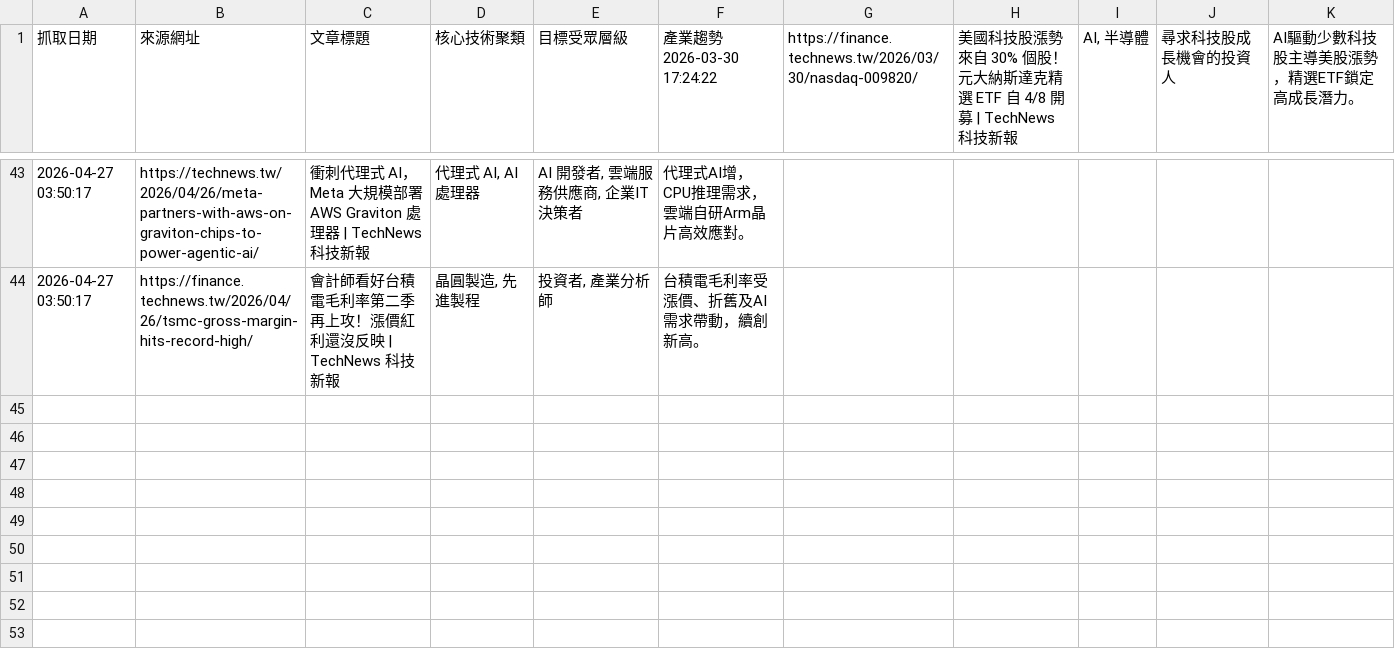
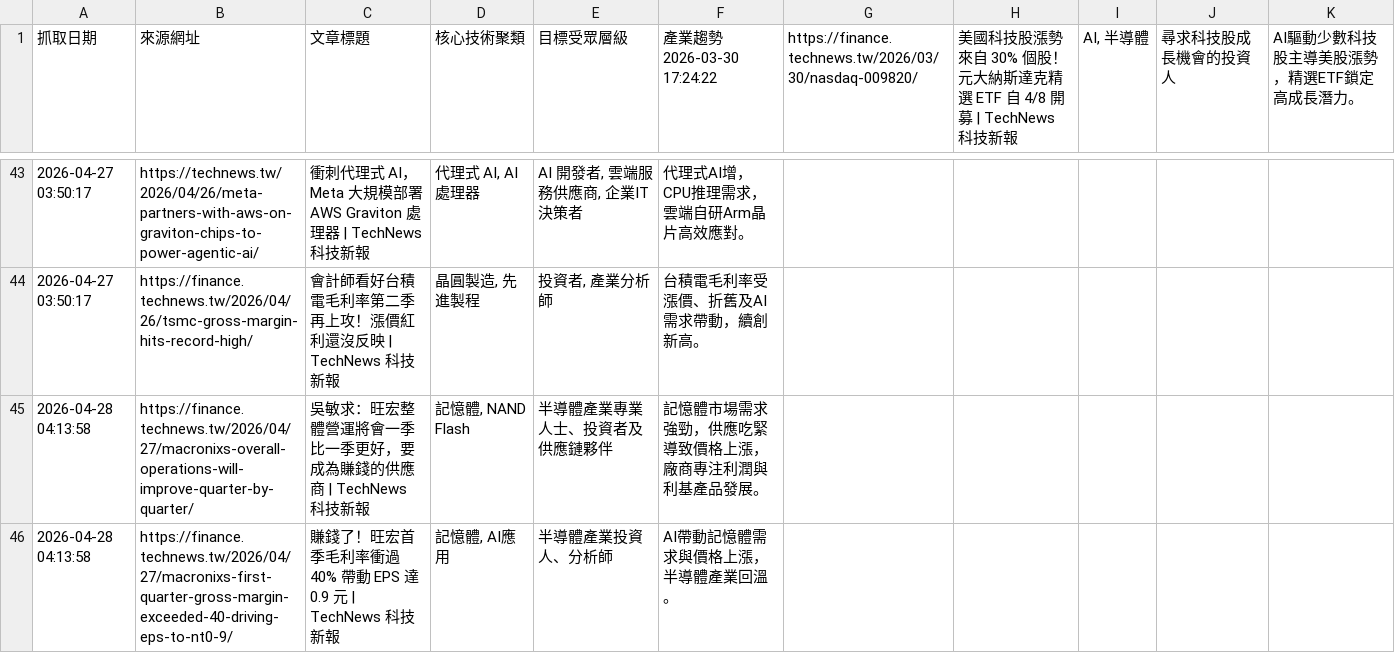
Before and after one commit to SEMITWmkt/SEMI-SEO-GEO, a CSV file: semi_market_data.csv, drawn as a sheet; only a part is shown, gaps mark what is left out; the diff names each change by its address in the sheet, - before the commit and + after, or states it on an @@ line.

```diff
--- a/semi_market_data.csv
+++ b/semi_market_data.csv
+row 45: 2026-04-28 04:13:58 | https://finance.technews.tw/2026/04/27/macronixs-overall-operations-will-improve-quarter-by-quarter/ | 吳敏求：旺宏整體營運將會一季比一季更好，要成為賺錢的供應商 | TechNews 科技新報 | 記憶體, NAND Flash | 半導體產業專業人士、投資者及供應鏈夥伴 | 記憶體市場需求強勁，供應吃緊導致價格上漲，廠商專注利潤與利基產品發展。
+row 46: 2026-04-28 04:13:58 | https://finance.technews.tw/2026/04/27/macronixs-first-quarter-gross-margin-exceeded-40-driving-eps-to-nt0-9/ | 賺錢了！旺宏首季毛利率衝過 40% 帶動 EPS 達 0.9 元 | TechNews 科技新報 | 記憶體, AI應用 | 半導體產業投資人、分析師 | AI帶動記憶體需求與價格上漲，半導體產業回溫。
```
